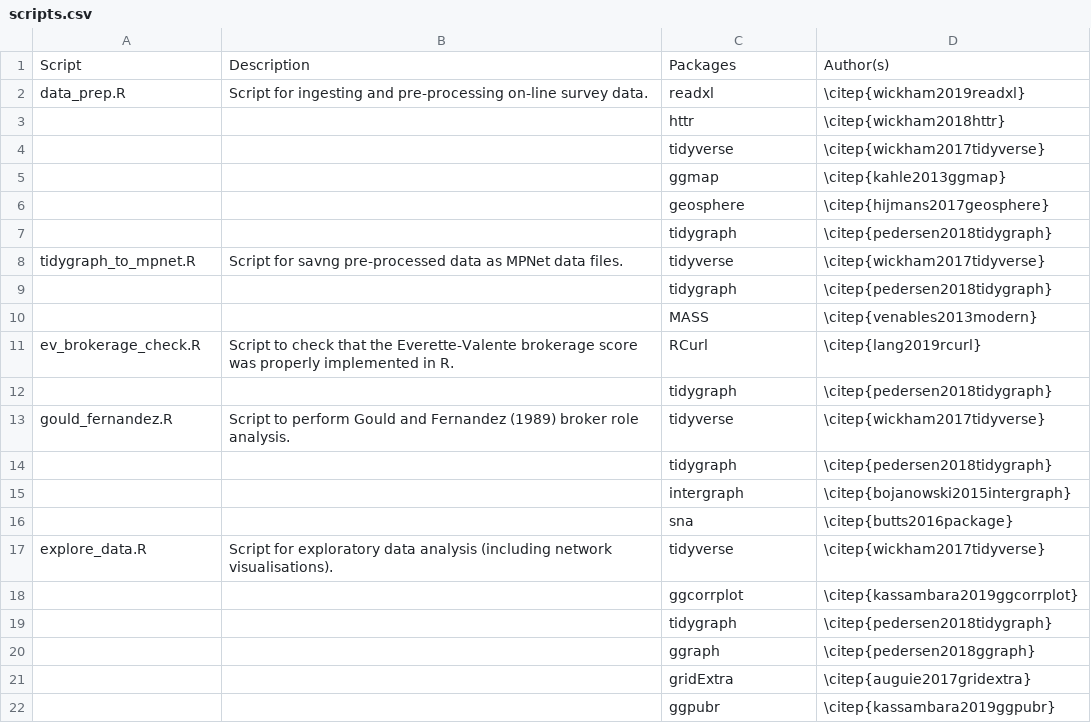
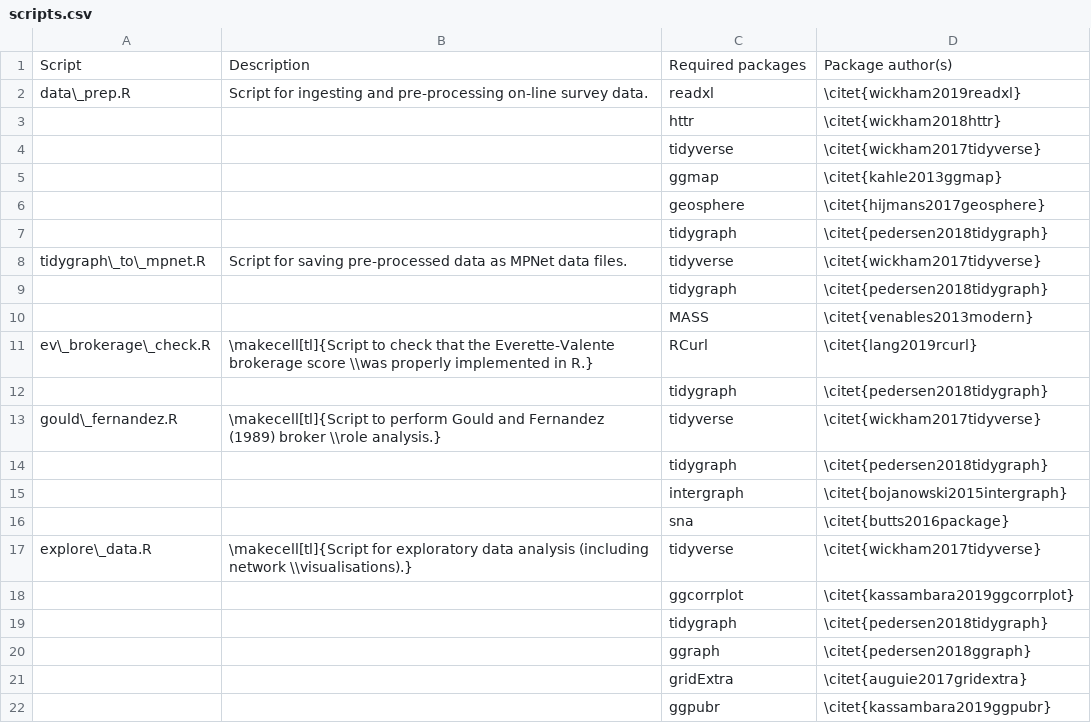
Before and after one commit to aterhorst/phd_scripts, a CSV file: scripts.csv, drawn as a sheet; only a part is shown; the diff covers the shown part only.

```diff
--- a/scripts.csv
+++ b/scripts.csv
@@ -1,22 +1,22 @@
-Script,Description,Packages,Author(s)
-data_prep.R,Script for ingesting and pre-processing on-line survey data.,readxl,\citep{wickham2019readxl}
-,,httr,\citep{wickham2018httr}
-,,tidyverse,\citep{wickham2017tidyverse}
-,,ggmap,\citep{kahle2013ggmap}
-,,geosphere,\citep{hijmans2017geosphere}
-,,tidygraph,\citep{pedersen2018tidygraph}
-tidygraph_to_mpnet.R,Script for savng pre-processed data as MPNet data files.,tidyverse,\citep{wickham2017tidyverse}
-,,tidygraph,\citep{pedersen2018tidygraph}
-,,MASS,\citep{venables2013modern}
-ev_brokerage_check.R,Script to check that the Everette-Valente brokerage score was properly implemented in R.,RCurl,\citep{lang2019rcurl}
-,,tidygraph,\citep{pedersen2018tidygraph}
-gould_fernandez.R,Script to  perform Gould and Fernandez (1989) broker role analysis.,tidyverse,\citep{wickham2017tidyverse}
-,,tidygraph,\citep{pedersen2018tidygraph}
-,,intergraph,\citep{bojanowski2015intergraph}
-,,sna,\citep{butts2016package}
-explore_data.R,Script for exploratory data analysis (including network visualisations).,tidyverse,\citep{wickham2017tidyverse}
-,,ggcorrplot,\citep{kassambara2019ggcorrplot}
-,,tidygraph,\citep{pedersen2018tidygraph}
-,,ggraph,\citep{pedersen2018ggraph}
-,,gridExtra,\citep{auguie2017gridextra}
-,,ggpubr,\citep{kassambara2019ggpubr}
+Script,Description,Required packages,Package author(s)
+data\_prep.R,Script for ingesting and pre-processing on-line survey data.,readxl,\citet{wickham2019readxl}
+,,httr,\citet{wickham2018httr}
+,,tidyverse,\citet{wickham2017tidyverse}
+,,ggmap,\citet{kahle2013ggmap}
+,,geosphere,\citet{hijmans2017geosphere}
+,,tidygraph,\citet{pedersen2018tidygraph}
+tidygraph\_to\_mpnet.R,Script for saving pre-processed data as MPNet data files.,tidyverse,\citet{wickham2017tidyverse}
+,,tidygraph,\citet{pedersen2018tidygraph}
+,,MASS,\citet{venables2013modern}
+ev\_brokerage\_check.R,\makecell[tl]{Script to check that the Everette-Valente brokerage score \\was properly implemented in R.},RCurl,\citet{lang2019rcurl}
+,,tidygraph,\citet{pedersen2018tidygraph}
+gould\_fernandez.R,\makecell[tl]{Script to  perform Gould and Fernandez (1989) broker \\role analysis.},tidyverse,\citet{wickham2017tidyverse}
+,,tidygraph,\citet{pedersen2018tidygraph}
+,,intergraph,\citet{bojanowski2015intergraph}
+,,sna,\citet{butts2016package}
+explore\_data.R,\makecell[tl]{Script for exploratory data analysis (including network \\visualisations).},tidyverse,\citet{wickham2017tidyverse}
+,,ggcorrplot,\citet{kassambara2019ggcorrplot}
+,,tidygraph,\citet{pedersen2018tidygraph}
+,,ggraph,\citet{pedersen2018ggraph}
+,,gridExtra,\citet{auguie2017gridextra}
+,,ggpubr,\citet{kassambara2019ggpubr}
```
Also changed, not shown: 11 edited cells elsewhere in this file, 4 other files.
